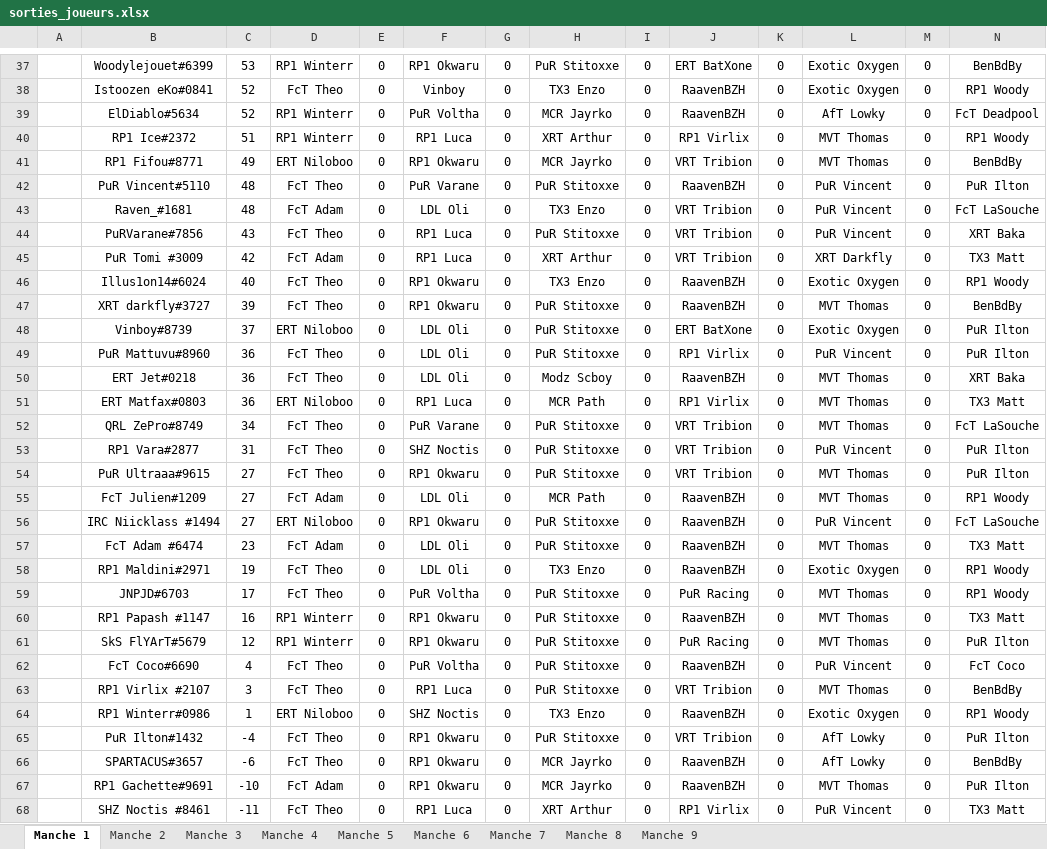
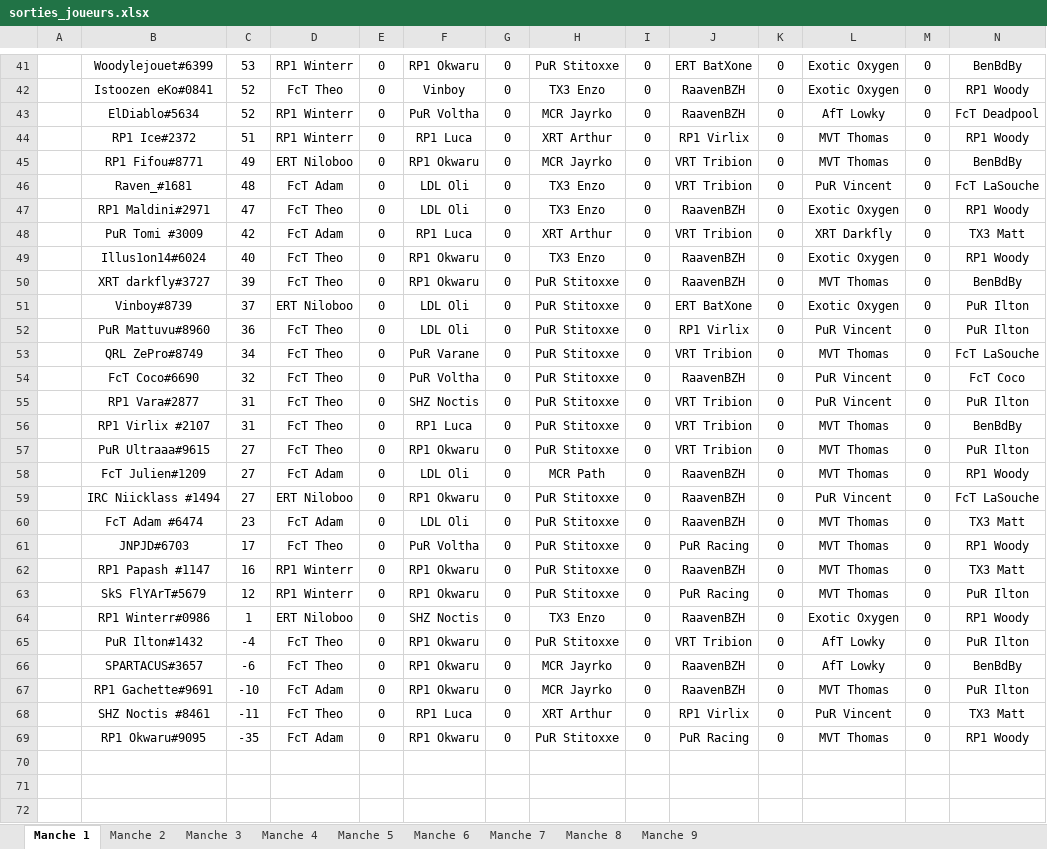
Before and after one commit to RaavenBZH/RP1_Fantasy, an Excel workbook: sorties_joueurs.xlsx, sheet Manche 1, drawn as a sheet; only a part is shown, gaps mark what is left out; the shorter side is filled out with more unchanged rows; values as stored, in another font and other column widths than the file's, no borders; removed rows and columns are numbered as before the commit, all else as after; rows hold the shown columns only; the diff covers the shown part only; the diff names each change by its address in the sheet, - before the commit and + after, or states it on an @@ line.

```diff
--- a/sorties_joueurs.xlsx (sheet Manche 1)
+++ b/sorties_joueurs.xlsx (sheet Manche 1)
-row 42:  | PuR Vincent#5110 | 48 | FcT Theo | 0 | PuR Varane | 0 | PuR Stitoxxe | 0 | RaavenBZH | 0 | PuR Vincent | 0 | PuR Ilton
-row 44:  | PuRVarane#7856 | 43 | FcT Theo | 0 | RP1 Luca | 0 | PuR Stitoxxe | 0 | VRT Tribion | 0 | PuR Vincent | 0 | XRT Baka
+row 47:  | RP1 Maldini#2971 | 47 | FcT Theo | 0 | LDL Oli | 0 | TX3 Enzo | 0 | RaavenBZH | 0 | Exotic Oxygen | 0 | RP1 Woody
-row 50:  | ERT Jet#0218 | 36 | FcT Theo | 0 | LDL Oli | 0 | Modz Scboy | 0 | RaavenBZH | 0 | MVT Thomas | 0 | XRT Baka
-row 51:  | ERT Matfax#0803 | 36 | ERT Niloboo | 0 | RP1 Luca | 0 | MCR Path | 0 | RP1 Virlix | 0 | MVT Thomas | 0 | TX3 Matt
+row 54:  | FcT Coco#6690 | 32 | FcT Theo | 0 | PuR Voltha | 0 | PuR Stitoxxe | 0 | RaavenBZH | 0 | PuR Vincent | 0 | FcT Coco
+row 56:  | RP1 Virlix #2107 | 31 | FcT Theo | 0 | RP1 Luca | 0 | PuR Stitoxxe | 0 | VRT Tribion | 0 | MVT Thomas | 0 | BenBdBy
-row 58:  | RP1 Maldini#2971 | 19 | FcT Theo | 0 | LDL Oli | 0 | TX3 Enzo | 0 | RaavenBZH | 0 | Exotic Oxygen | 0 | RP1 Woody
-row 62:  | FcT Coco#6690 | 4 | FcT Theo | 0 | PuR Voltha | 0 | PuR Stitoxxe | 0 | RaavenBZH | 0 | PuR Vincent | 0 | FcT Coco
-row 63:  | RP1 Virlix #2107 | 3 | FcT Theo | 0 | RP1 Luca | 0 | PuR Stitoxxe | 0 | VRT Tribion | 0 | MVT Thomas | 0 | BenBdBy
```
Also changed, not shown: 10 added rows, 6 removed rows and 11 edited cells elsewhere in this sheet, 4 other files.
